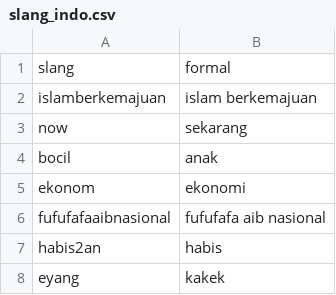
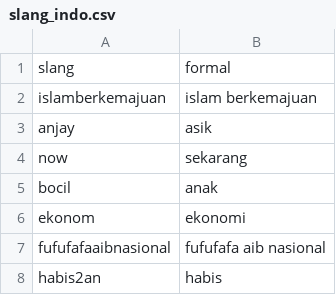
Before and after one commit to Falah21/TextMining, a CSV file: slang_indo.csv, drawn as a sheet; only a part is shown; the shorter side is filled out with more unchanged rows; the diff names each change by its address in the sheet, - before the commit and + after, or states it on an @@ line.

Commit message:
slang_indo.csv

```diff
--- a/slang_indo.csv
+++ b/slang_indo.csv
+row 3: anjay | asik
```
